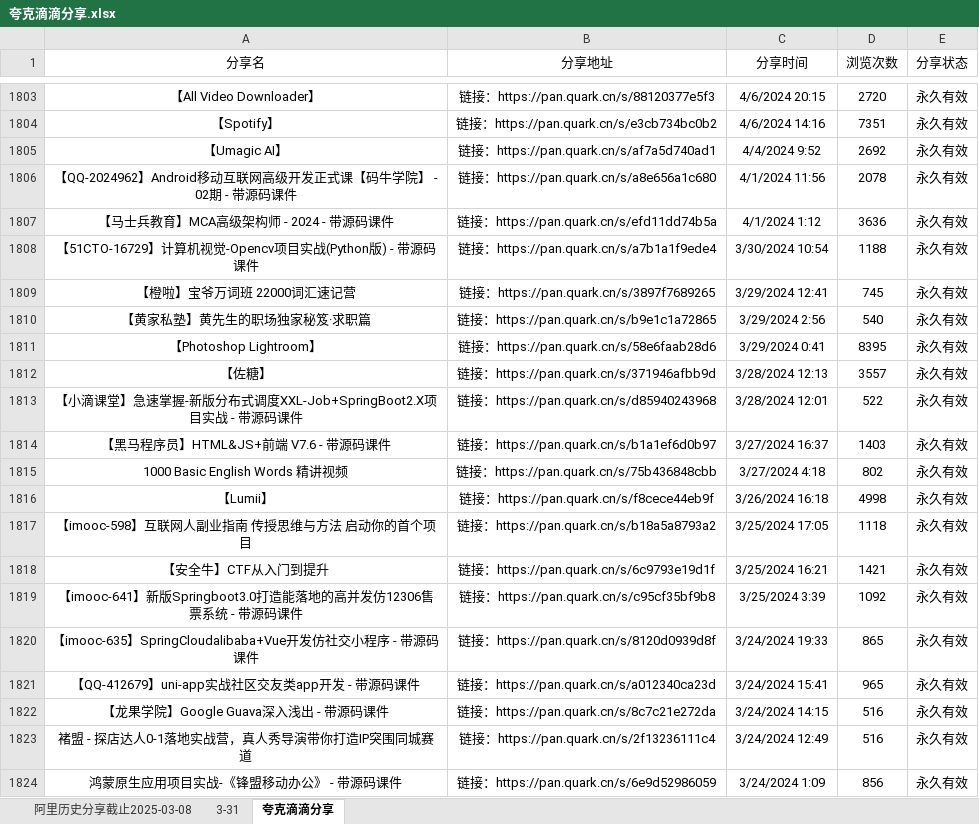
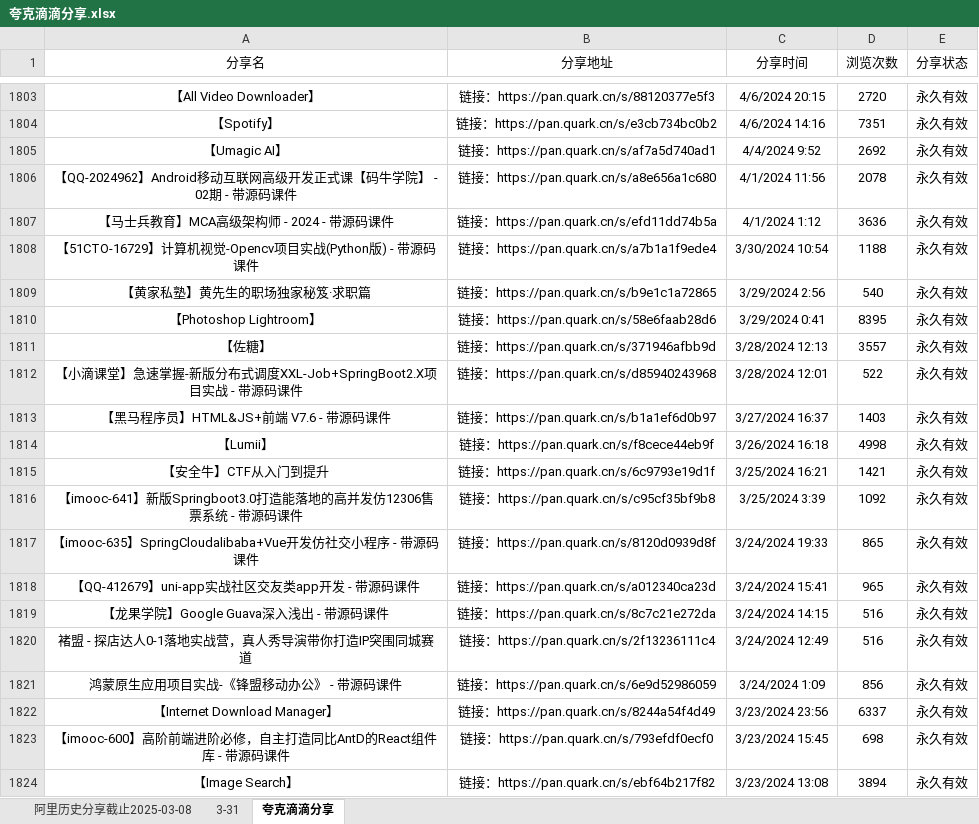
Before and after one commit to mitjavaz/memo, an Excel workbook: .ready/夸克滴滴分享.xlsx, sheet 夸克滴滴分享, drawn as a sheet; only a part is shown, gaps mark what is left out; the shorter side is filled out with more unchanged rows; values as stored, in another font and other column widths than the file's, no borders; the diff names each change by its address in the sheet, - before the commit and + after, or states it on an @@ line.

```diff
--- a/.ready/夸克滴滴分享.xlsx (sheet 夸克滴滴分享)
+++ b/.ready/夸克滴滴分享.xlsx (sheet 夸克滴滴分享)
-row 1809: 【橙啦】宝爷万词班 22000词汇速记营 | 链接：https://pan.quark.cn/s/3897f7689265 | 3/29/2024 12:41 | 745 | 永久有效
-row 1815: 1000 Basic English Words 精讲视频 | 链接：https://pan.quark.cn/s/75b436848cbb | 3/27/2024 4:18 | 802 | 永久有效
-row 1817: 【imooc-598】互联网人副业指南 传授思维与方法 启动你的首个项目 | 链接：https://pan.quark.cn/s/b18a5a8793a2 | 3/25/2024 17:05 | 1118 | 永久有效
```
Also changed, not shown: sheet 3-31, sheet 阿里历史分享截止2025-03-08.
